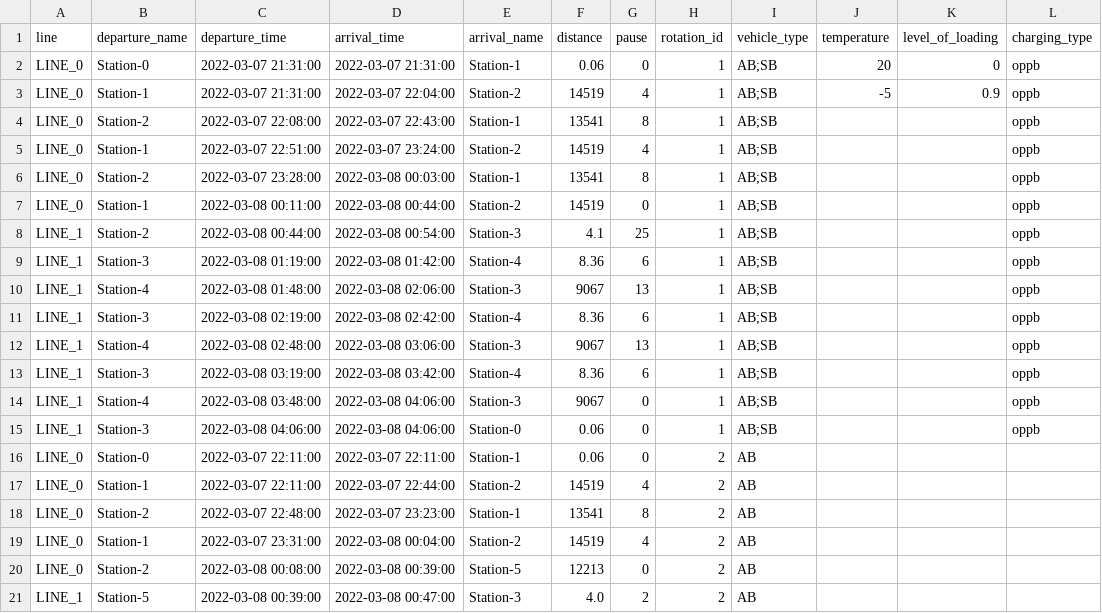
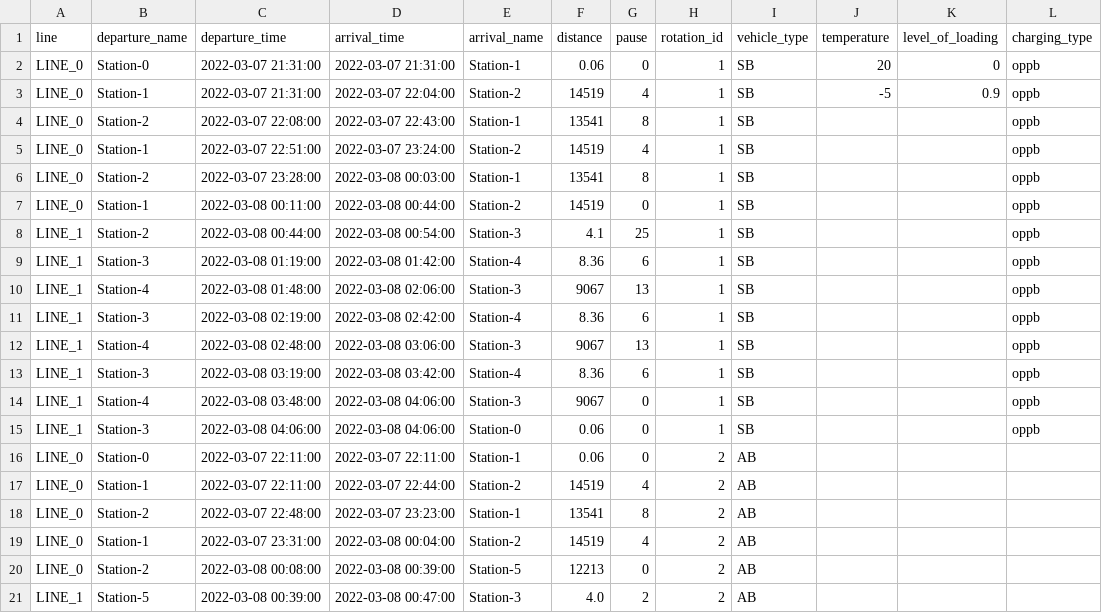
Before and after one commit to rl-institut/SimBA, a CSV file: data/examples/trips_example.csv, drawn as a sheet; only a part is shown.

Commit message:
Remove vehicle class

```diff
--- a/data/examples/trips_example.csv
+++ b/data/examples/trips_example.csv
@@ -1,16 +1,16 @@
 line,departure_name,departure_time,arrival_time,arrival_name,distance,pause,rotation_id,vehicle_type,temperature,level_of_loading,charging_type
-LINE_0,Station-0,2022-03-07 21:31:00,2022-03-07 21:31:00,Station-1,0.06,0,1,AB;SB,20,0,oppb
-LINE_0,Station-1,2022-03-07 21:31:00,2022-03-07 22:04:00,Station-2,14519,4,1,AB;SB,-5,0.9,oppb
-LINE_0,Station-2,2022-03-07 22:08:00,2022-03-07 22:43:00,Station-1,13541,8,1,AB;SB,,,oppb
-LINE_0,Station-1,2022-03-07 22:51:00,2022-03-07 23:24:00,Station-2,14519,4,1,AB;SB,,,oppb
-LINE_0,Station-2,2022-03-07 23:28:00,2022-03-08 00:03:00,Station-1,13541,8,1,AB;SB,,,oppb
-LINE_0,Station-1,2022-03-08 00:11:00,2022-03-08 00:44:00,Station-2,14519,0,1,AB;SB,,,oppb
-LINE_1,Station-2,2022-03-08 00:44:00,2022-03-08 00:54:00,Station-3,4.1,25,1,AB;SB,,,oppb
-LINE_1,Station-3,2022-03-08 01:19:00,2022-03-08 01:42:00,Station-4,8.36,6,1,AB;SB,,,oppb
-LINE_1,Station-4,2022-03-08 01:48:00,2022-03-08 02:06:00,Station-3,9067,13,1,AB;SB,,,oppb
-LINE_1,Station-3,2022-03-08 02:19:00,2022-03-08 02:42:00,Station-4,8.36,6,1,AB;SB,,,oppb
-LINE_1,Station-4,2022-03-08 02:48:00,2022-03-08 03:06:00,Station-3,9067,13,1,AB;SB,,,oppb
-LINE_1,Station-3,2022-03-08 03:19:00,2022-03-08 03:42:00,Station-4,8.36,6,1,AB;SB,,,oppb
-LINE_1,Station-4,2022-03-08 03:48:00,2022-03-08 04:06:00,Station-3,9067,0,1,AB;SB,,,oppb
-LINE_1,Station-3,2022-03-08 04:06:00,2022-03-08 04:06:00,Station-0,0.06,0,1,AB;SB,,,oppb
+LINE_0,Station-0,2022-03-07 21:31:00,2022-03-07 21:31:00,Station-1,0.06,0,1,SB,20,0,oppb
+LINE_0,Station-1,2022-03-07 21:31:00,2022-03-07 22:04:00,Station-2,14519,4,1,SB,-5,0.9,oppb
+LINE_0,Station-2,2022-03-07 22:08:00,2022-03-07 22:43:00,Station-1,13541,8,1,SB,,,oppb
+LINE_0,Station-1,2022-03-07 22:51:00,2022-03-07 23:24:00,Station-2,14519,4,1,SB,,,oppb
+LINE_0,Station-2,2022-03-07 23:28:00,2022-03-08 00:03:00,Station-1,13541,8,1,SB,,,oppb
+LINE_0,Station-1,2022-03-08 00:11:00,2022-03-08 00:44:00,Station-2,14519,0,1,SB,,,oppb
+LINE_1,Station-2,2022-03-08 00:44:00,2022-03-08 00:54:00,Station-3,4.1,25,1,SB,,,oppb
+LINE_1,Station-3,2022-03-08 01:19:00,2022-03-08 01:42:00,Station-4,8.36,6,1,SB,,,oppb
+LINE_1,Station-4,2022-03-08 01:48:00,2022-03-08 02:06:00,Station-3,9067,13,1,SB,,,oppb
+LINE_1,Station-3,2022-03-08 02:19:00,2022-03-08 02:42:00,Station-4,8.36,6,1,SB,,,oppb
+LINE_1,Station-4,2022-03-08 02:48:00,2022-03-08 03:06:00,Station-3,9067,13,1,SB,,,oppb
+LINE_1,Station-3,2022-03-08 03:19:00,2022-03-08 03:42:00,Station-4,8.36,6,1,SB,,,oppb
+LINE_1,Station-4,2022-03-08 03:48:00,2022-03-08 04:06:00,Station-3,9067,0,1,SB,,,oppb
+LINE_1,Station-3,2022-03-08 04:06:00,2022-03-08 04:06:00,Station-0,0.06,0,1,SB,,,oppb
 LINE_0,Station-0,2022-03-07 22:11:00,2022-03-07 22:11:00,Station-1,0.06,0,2,AB,,,
```
Also changed, not shown: 2 other files.
